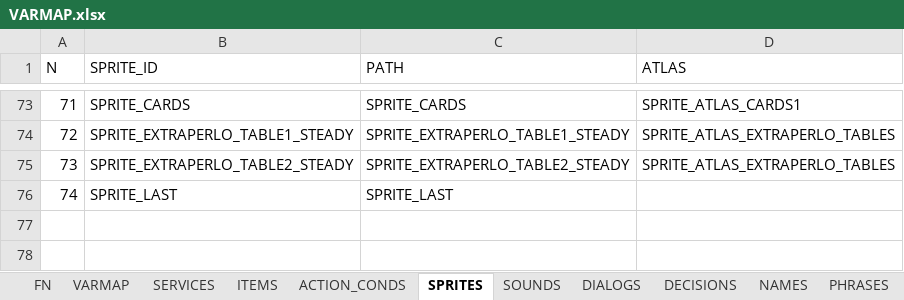
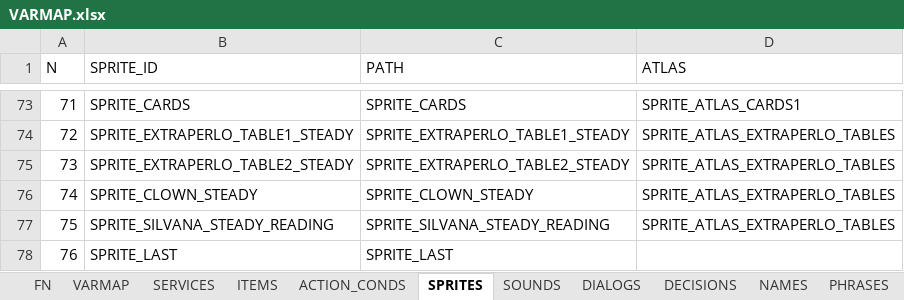
Before and after one commit to ivor4/Goblins3_AnotherQuest, an Excel workbook: VARMAP_Generator/VARMAP.xlsx, sheet SPRITES, drawn as a sheet; only a part is shown, gaps mark what is left out; values as stored, in another font and other column widths than the file's, no borders; charts and pictures and table styles not drawn; addresses are those after the commit; the diff names each change by its address in the sheet, - before the commit and + after, or states it on an @@ line.

Commit message:
Added Silvana and Clown and Masks

```diff
--- a/VARMAP_Generator/VARMAP.xlsx (sheet SPRITES)
+++ b/VARMAP_Generator/VARMAP.xlsx (sheet SPRITES)
+row 76: 74 | SPRITE_CLOWN_STEADY | SPRITE_CLOWN_STEADY | SPRITE_ATLAS_EXTRAPERLO_TABLES
+row 77: 75 | SPRITE_SILVANA_STEADY_READING | SPRITE_SILVANA_STEADY_READING | SPRITE_ATLAS_EXTRAPERLO_TABLES
@@ column A (N) renumbered from row 78 down @@
```
Also changed, not shown: sheet ITEMS, sheet NAMES, sheet ROOMS, 41 other files.
